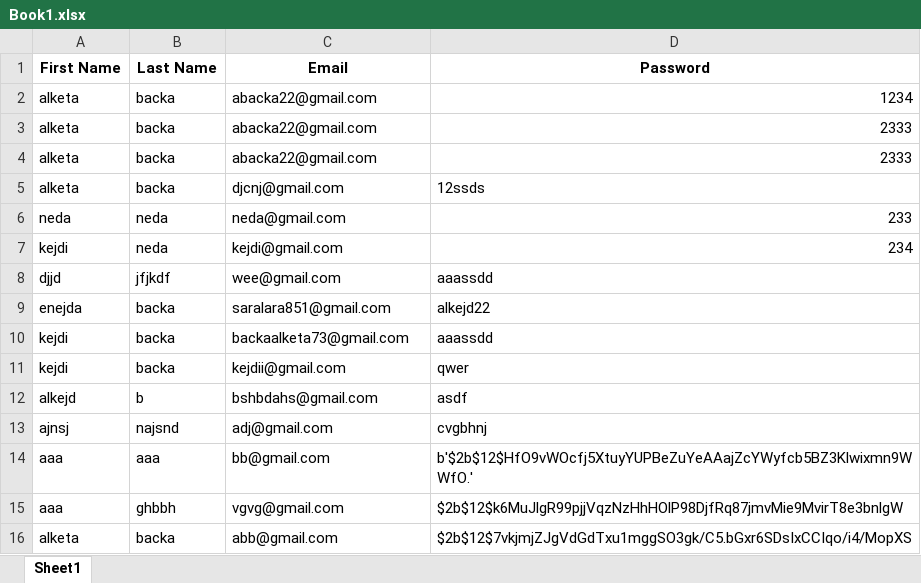
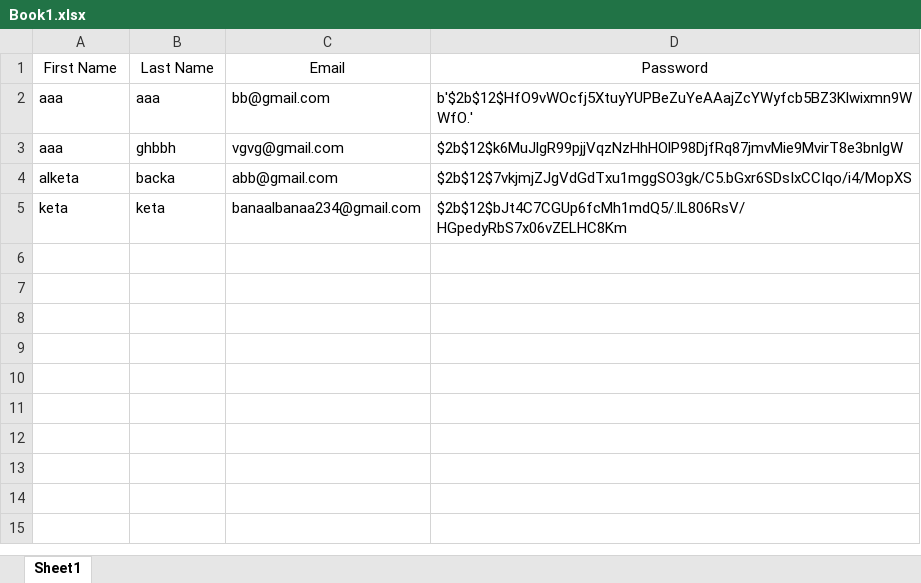
Before and after one commit to alketabacka/dinewise-Dissertation, an Excel workbook: Book1.xlsx, sheet Sheet1, drawn as a sheet; values as stored, in another font and other column widths than the file's, no borders; removed rows and columns are numbered as before the commit, all else as after; the diff names each change by its address in the sheet, - before the commit and + after, or states it on an @@ line.

```diff
--- a/Book1.xlsx (sheet Sheet1)
+++ b/Book1.xlsx (sheet Sheet1)
-A1:D1 bold: on
+A1:D1 bold: off
-row 2: alketa | backa | abacka22@gmail.com | 1234
-row 3: alketa | backa | abacka22@gmail.com | 2333
-row 4: alketa | backa | abacka22@gmail.com | 2333
-row 5: alketa | backa | djcnj@gmail.com | 12ssds
-row 6: neda | neda | neda@gmail.com | 233
-row 7: kejdi | neda | kejdi@gmail.com | 234
-row 8: djjd | jfjkdf | wee@gmail.com | aaassdd
-row 9: enejda | backa | saralara851@gmail.com | alkejd22
-row 10: kejdi | backa | backaalketa73@gmail.com | aaassdd
-row 11: kejdi | backa | kejdii@gmail.com | qwer
-row 12: alkejd | b | bshbdahs@gmail.com | asdf
-row 13: ajnsj | najsnd | adj@gmail.com | cvgbhnj
+row 5: keta | keta | banaalbanaa234@gmail.com | $2b$12$bJt4C7CGUp6fcMh1mdQ5/.lL806RsV/HGpedyRbS7x06vZELHC8Km
```
Also changed, not shown: Restaurant information.xlsx, the reservation book.xlsx, 15 other files.
